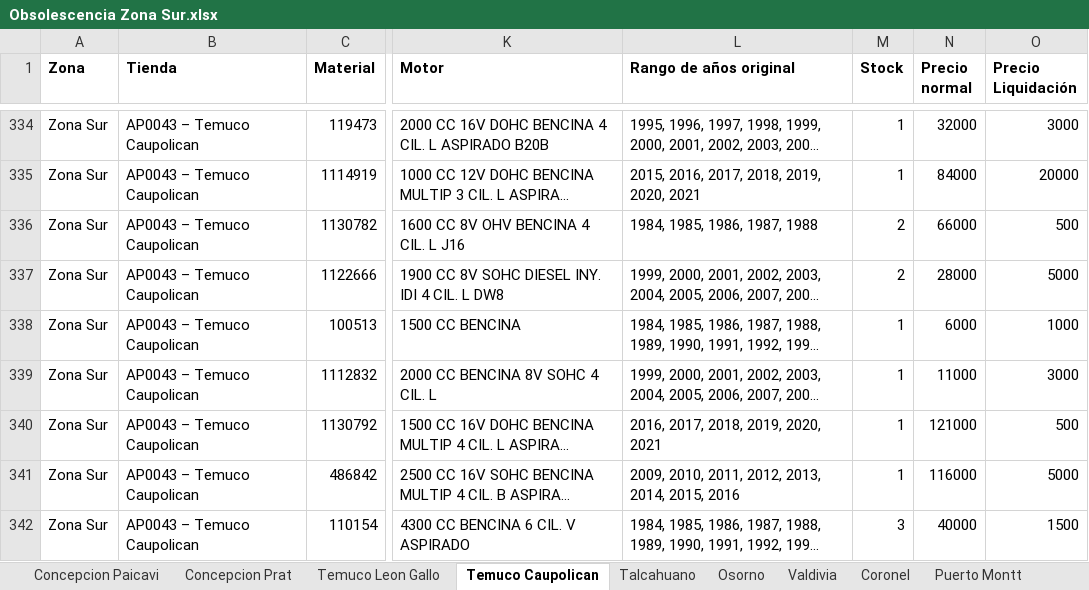
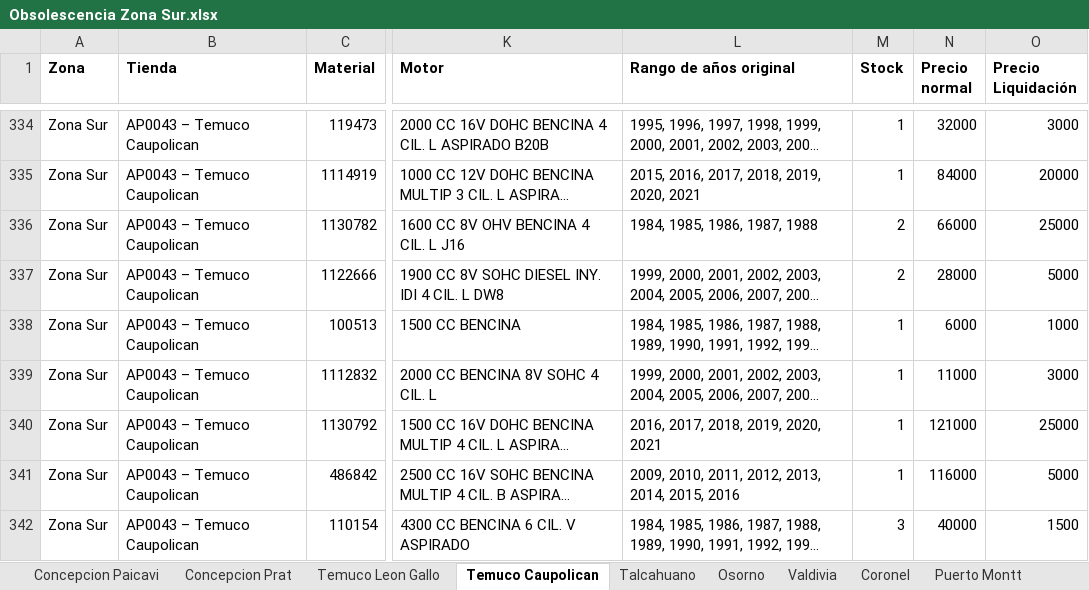
Before and after one commit to niicoeaston/Obsolescencia_HP, an Excel workbook: descargas/Obsolescencia Zona Sur.xlsx, sheet Temuco Caupolican, drawn as a sheet; only a part is shown, gaps mark what is left out; long unchanged cells end in …; values as stored, in another font and other column widths than the file's, no borders; the diff covers the shown part only; the diff names each change by its address in the sheet, - before the commit and + after, or states it on an @@ line.

```diff
--- a/descargas/Obsolescencia Zona Sur.xlsx (sheet Temuco Caupolican)
+++ b/descargas/Obsolescencia Zona Sur.xlsx (sheet Temuco Caupolican)
-O336 (Precio Liquidación): 500
+O336 (Precio Liquidación): 25000
-O340 (Precio Liquidación): 500
+O340 (Precio Liquidación): 25000
```
Also changed, not shown: 9 edited cells elsewhere in this sheet, sheet Concepcion Paicavi, sheet Valdivia, sheet Talcahuano, sheet Osorno, sheet Coronel, sheet Puerto Montt, 1 more sheet, descargas/Obsolescencia E-Commerce.xlsx, descargas/Obsolescencia Zona Centro Sur.xlsx, 6 other files.
